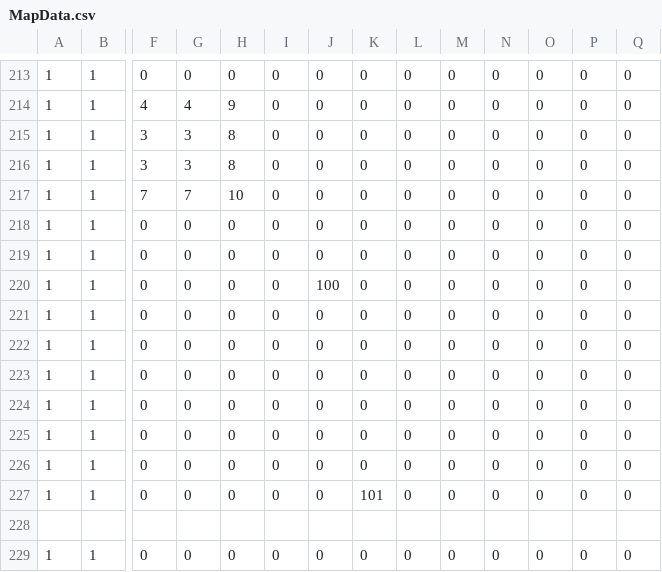
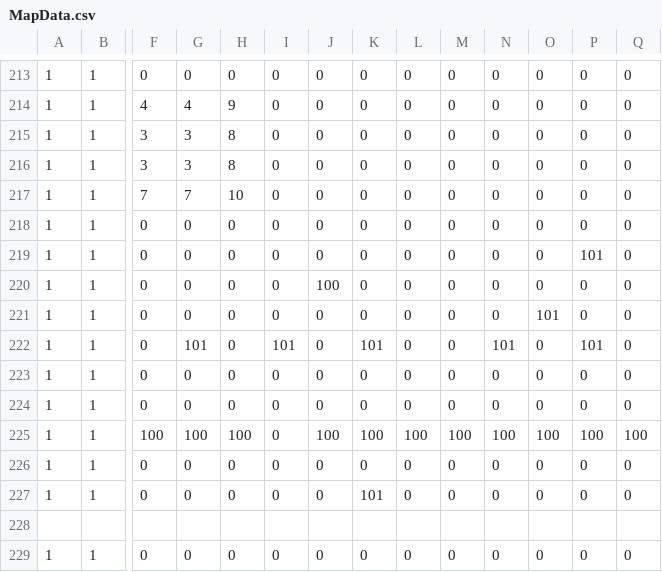
Before and after one commit to chaikemewtwo/Aim-for-the-star, a CSV file: StarFish_Project/Map/MapData/MapData.csv, drawn as a sheet; only a part is shown, gaps mark what is left out; removed rows and columns are numbered as before the commit, all else as after; rows hold the shown columns only; the diff names each change by its address in the sheet, - before the commit and + after, or states it on an @@ line.

```diff
--- a/StarFish_Project/Map/MapData/MapData.csv
+++ b/StarFish_Project/Map/MapData/MapData.csv
-P219: 0
+P219: 101
-O221: 0
+O221: 101
-G222: 0
+G222: 101
-I222: 0
+I222: 101
-K222: 0
+K222: 101
-N222: 0
+N222: 101
-P222: 0
+P222: 101
-row 225: 1 | 1 | 0 | 0 | 0 | 0 | 0 | 0 | 0 | 0 | 0 | 0 | 0 | 0
+row 225: 1 | 1 | 100 | 100 | 100 | 0 | 100 | 100 | 100 | 100 | 100 | 100 | 100 | 100
```
Also changed, not shown: StarFish_Project/Map/BGData/BG1.csv, 13 other files.
